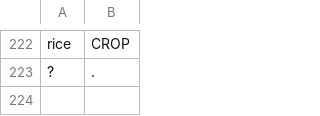
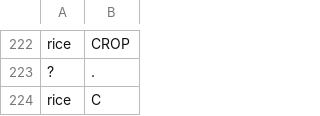
Before and after one commit to cutegirl520/SmartFarm-Assistant-NLP-ANN, a CSV file: datasets/data-tags.csv, drawn as a sheet; only a part is shown, gaps mark what is left out; the diff names each change by its address in the sheet, - before the commit and + after, or states it on an @@ line.

Commit message:
styling

```diff
--- a/datasets/data-tags.csv
+++ b/datasets/data-tags.csv
+row 224: rice | C
```
